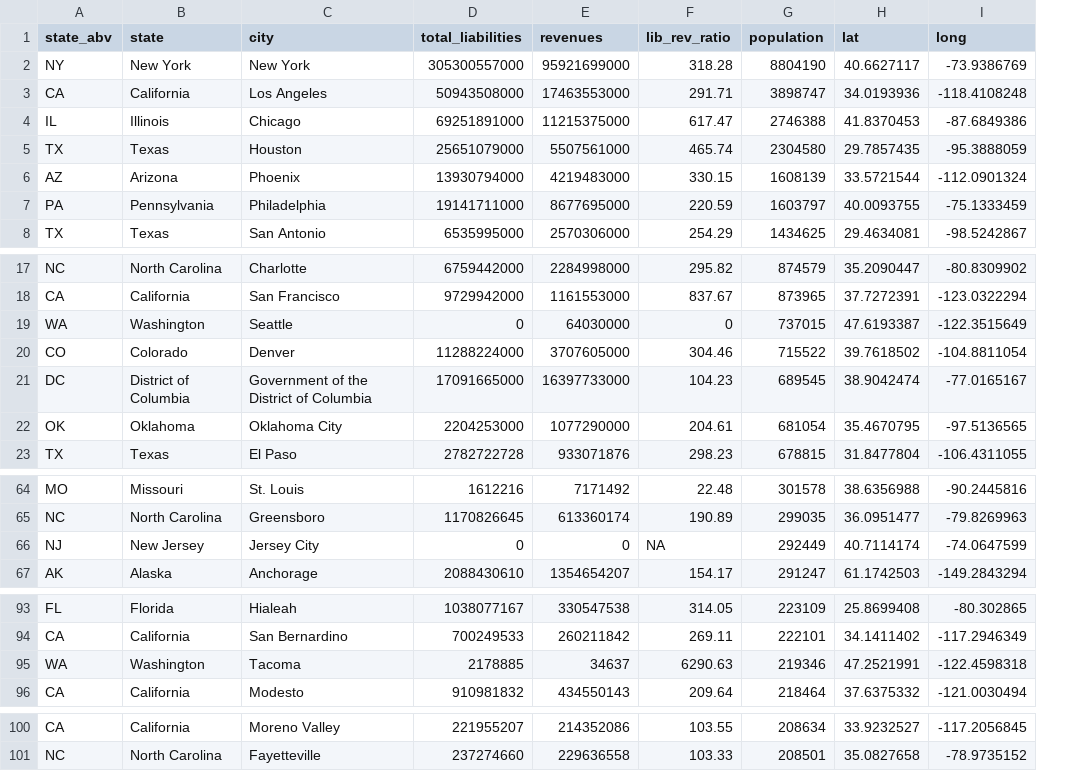
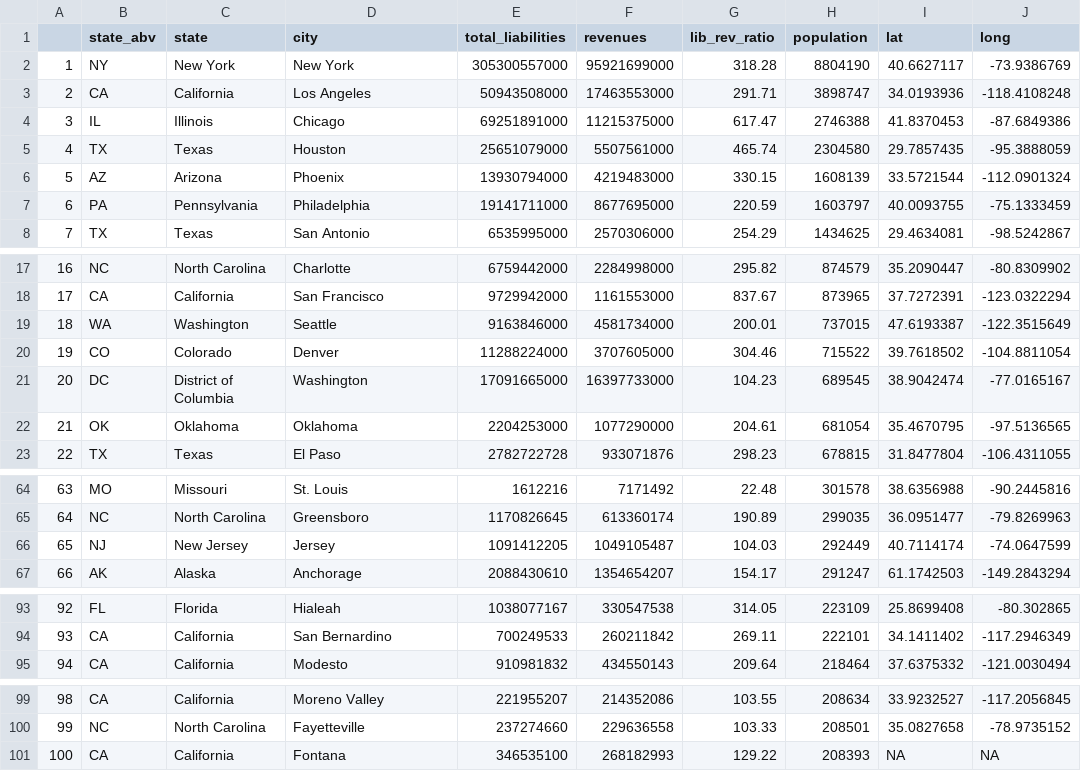
Before and after one commit to jordancampbell23/gov_fin_al, a CSV file: cities.csv, drawn as a sheet; only a part is shown, gaps mark what is left out; removed rows and columns are numbered as before the commit, all else as after; the diff names each change by its address in the sheet, - before the commit and + after, or states it on an @@ line.

Commit message:
update cities

```diff
--- a/cities.csv
+++ b/cities.csv
+column A, rows 2-8: 1 | 2 | 3 | 4 | 5 | 6 | 7; rows 17-23: 16 | 17 | 18 | 19 | 20 | 21 | 22; rows 64-67: 63 | 64 | 65 | 66; rows 93-95: 92 | 93 | 94; rows 99-100: 98 | 99
-E19 (total_liabilities): 0
+E19 (total_liabilities): 9163846000
-F19 (revenues): 64030000
+F19 (revenues): 4581734000
-G19 (lib_rev_ratio): 0
+G19 (lib_rev_ratio): 200.01
-D21 (city): Government of the District of Columbia
+D21 (city): Washington
-D22 (city): Oklahoma City
+D22 (city): Oklahoma
-D66 (city): Jersey City
+D66 (city): Jersey
-E66 (total_liabilities): 0
+E66 (total_liabilities): 1091412205
-F66 (revenues): 0
+F66 (revenues): 1049105487
-G66 (lib_rev_ratio): NA
+G66 (lib_rev_ratio): 104.03
-row 95: WA | Washington | Tacoma | 2178885 | 34637 | 6290.63 | 219346 | 47.2521991 | -122.4598318
+row 101: 100 | CA | California | Fontana | 346535100 | 268182993 | 129.22 | 208393 | NA | NA
```
Also changed, not shown: 9 other files.
